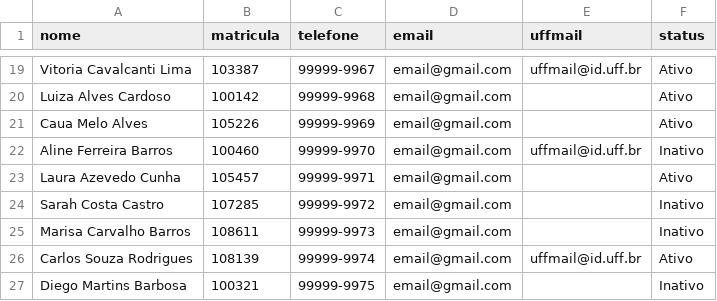
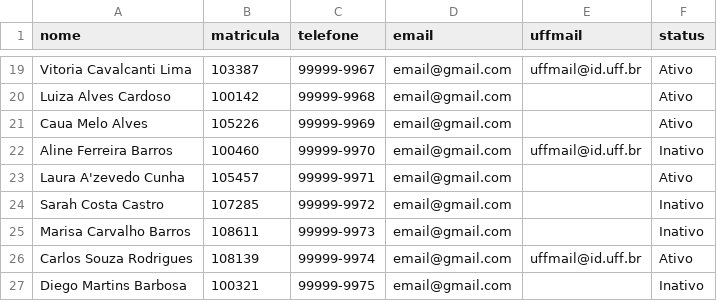
Before and after one commit to daguila93/desafio, a CSV file: Arquivo.csv, drawn as a sheet; only a part is shown, gaps mark what is left out.

```diff
--- a/Arquivo.csv
+++ b/Arquivo.csv
@@ -22,3 +22,3 @@ Caua Melo Alves,105226,99999-9969,email@gmail.com,,Ativo
 Aline Ferreira Barros,100460,99999-9970,email@gmail.com,uffmail@id.uff.br,Inativo
-Laura Azevedo Cunha,105457,99999-9971,email@gmail.com,,Ativo
+Laura A'zevedo Cunha,105457,99999-9971,email@gmail.com,,Ativo
 Sarah Costa Castro,107285,99999-9972,email@gmail.com,,Inativo
```
Also changed, not shown: 10 other files.
